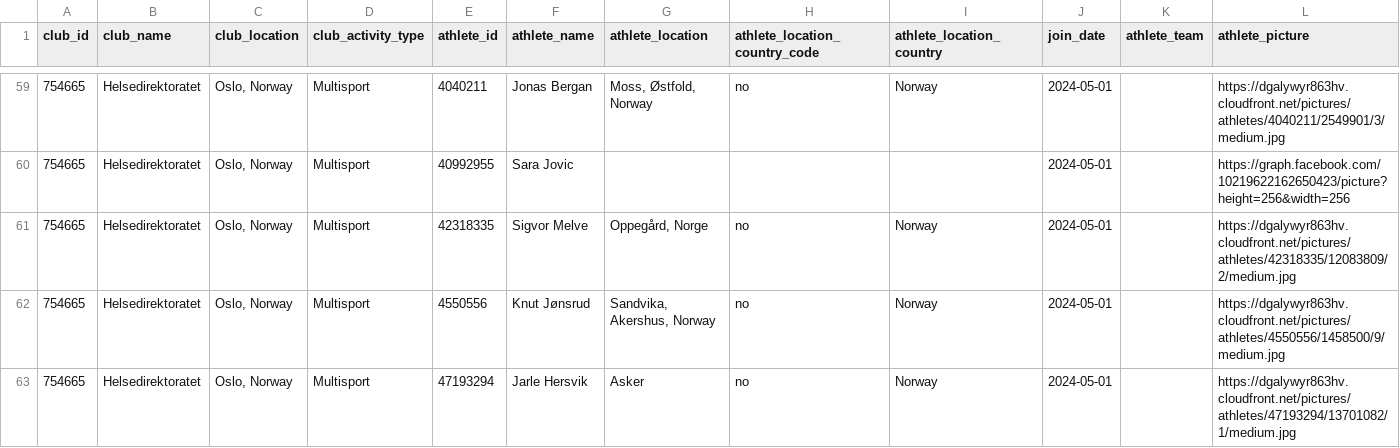
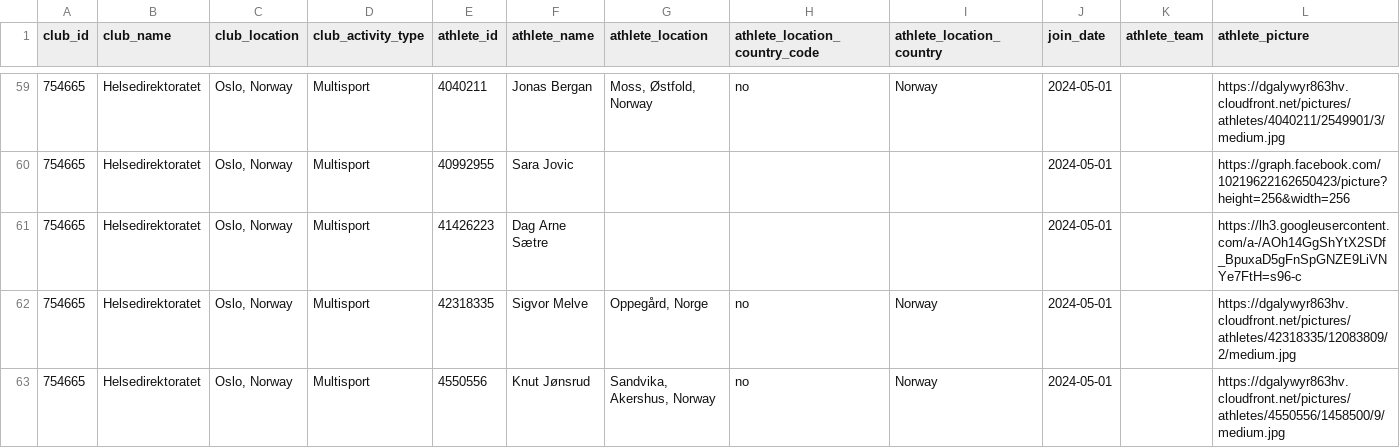
Before and after one commit to hdir/strava-club, a CSV file: data/skrap/club_members.csv, drawn as a sheet; only a part is shown, gaps mark what is left out; the shorter side is filled out with more unchanged rows.

```diff
--- a/data/skrap/club_members.csv
+++ b/data/skrap/club_members.csv
@@ -60,2 +60,3 @@ club_id,club_name,club_location,club_activity_type,athlete_id,athlete_name,athle
 754665,Helsedirektoratet,"Oslo, Norway",Multisport,40992955,Sara Jovic,,,,2024-05-01,,https://graph.facebook.com/10219622162650423/picture?height=256&width=256
+754665,Helsedirektoratet,"Oslo, Norway",Multisport,41426223,Dag Arne Sætre,,,,2024-05-01,,https://lh3.googleusercontent.com/a-/AOh14GgShYtX2SDf_BpuxaD5gFnSpGNZE9LiVNYe7FtH=s96-c
 754665,Helsedirektoratet,"Oslo, Norway",Multisport,42318335,Sigvor Melve,"Oppegård, Norge",no,Norway,2024-05-01,,https://dgalywyr863hv.cloudfront.net/pictures/athletes/42318335/12083809/2/medium.jpg
```
Also changed, not shown: 2 other files.
